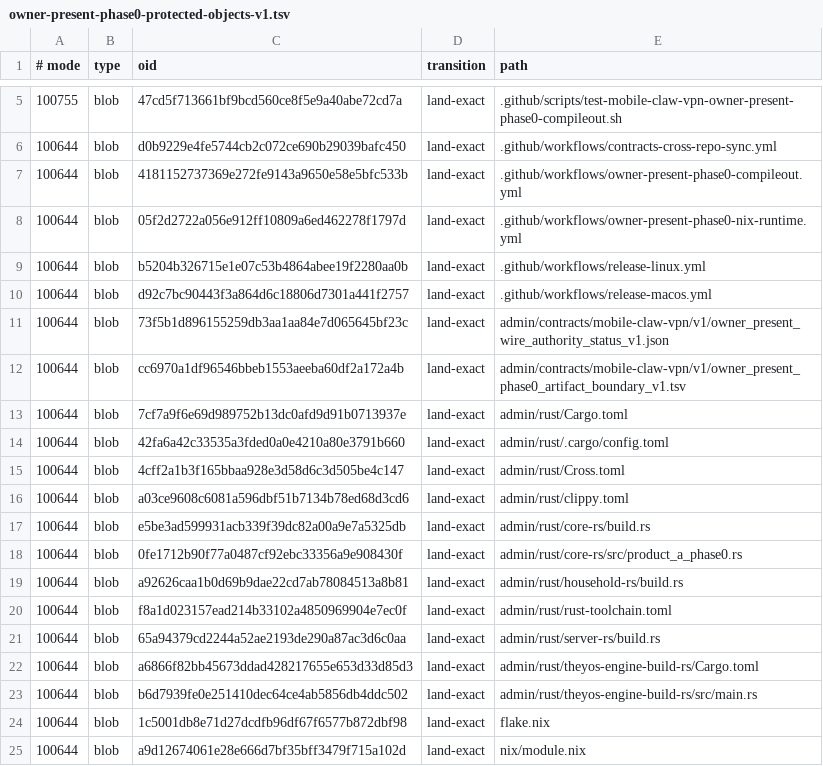
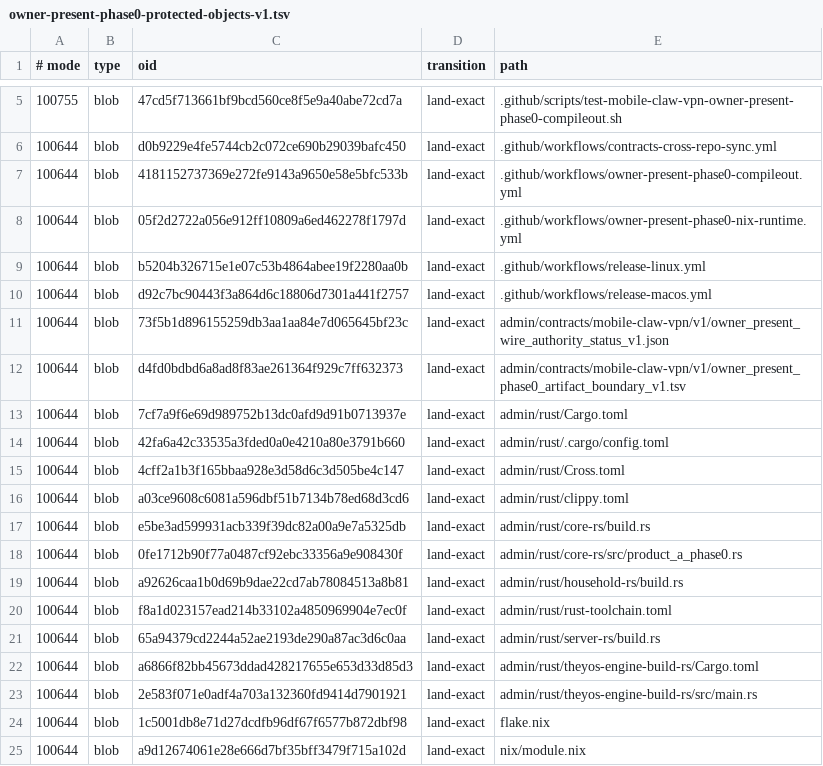
Before and after one commit to soyeht/theyos, a TSV file: .github/owner-present-phase0-protected-objects-v1.tsv, drawn as a sheet; only a part is shown, gaps mark what is left out.

Commit message:
Repin target mount helper

```diff
--- a/.github/owner-present-phase0-protected-objects-v1.tsv
+++ b/.github/owner-present-phase0-protected-objects-v1.tsv
@@ -11,3 +11,3 @@
 100644	blob	73f5b1d896155259db3aa1aa84e7d065645bf23c	land-exact	admin/contracts/mobile-claw-vpn/v1/owner_present_wire_authority_status_v1.json
-100644	blob	cc6970a1df96546bbeb1553aeeba60df2a172a4b	land-exact	admin/contracts/mobile-claw-vpn/v1/owner_present_phase0_artifact_boundary_v1.tsv
+100644	blob	d4fd0bdbd6a8ad8f83ae261364f929c7ff632373	land-exact	admin/contracts/mobile-claw-vpn/v1/owner_present_phase0_artifact_boundary_v1.tsv
 100644	blob	7cf7a9f6e69d989752b13dc0afd9d91b0713937e	land-exact	admin/rust/Cargo.toml
@@ -22,3 +22,3 @@
 100644	blob	a6866f82bb45673ddad428217655e653d33d85d3	land-exact	admin/rust/theyos-engine-build-rs/Cargo.toml
-100644	blob	b6d7939fe0e251410dec64ce4ab5856db4ddc502	land-exact	admin/rust/theyos-engine-build-rs/src/main.rs
+100644	blob	2e583f071e0adf4a703a132360fd9414d7901921	land-exact	admin/rust/theyos-engine-build-rs/src/main.rs
 100644	blob	1c5001db8e71d27dcdfb96df67f6577b872dbf98	land-exact	flake.nix
```
